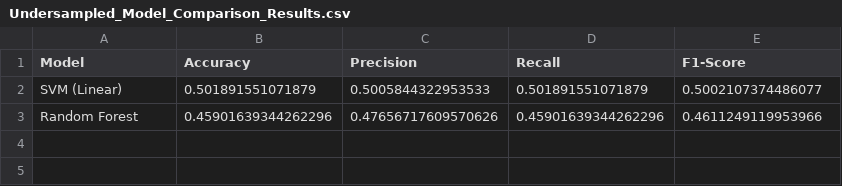
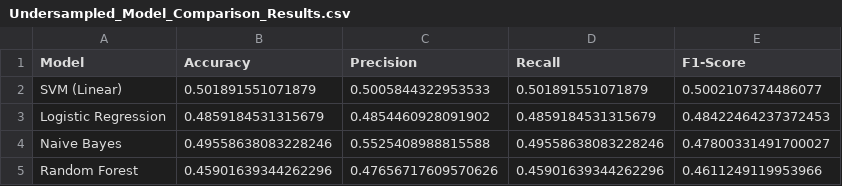
Before and after one commit to YazGel-2/MovieSuggestionSystem, a CSV file: Results/Undersampled_Model_Comparison_Results.csv, drawn as a sheet; the diff names each change by its address in the sheet, - before the commit and + after, or states it on an @@ line.

```diff
--- a/Results/Undersampled_Model_Comparison_Results.csv
+++ b/Results/Undersampled_Model_Comparison_Results.csv
+row 3: Logistic Regression | 0.4859184531315679 | 0.4854460928091902 | 0.4859184531315679 | 0.48422464237372453
+row 4: Naive Bayes | 0.49558638083228246 | 0.5525408988815588 | 0.49558638083228246 | 0.47800331491700027
```
Also changed, not shown: Results/Model_Comparison_Results-1.csv, Results/Oversampled_Model_Comparison_Results.csv, 3 other files.
